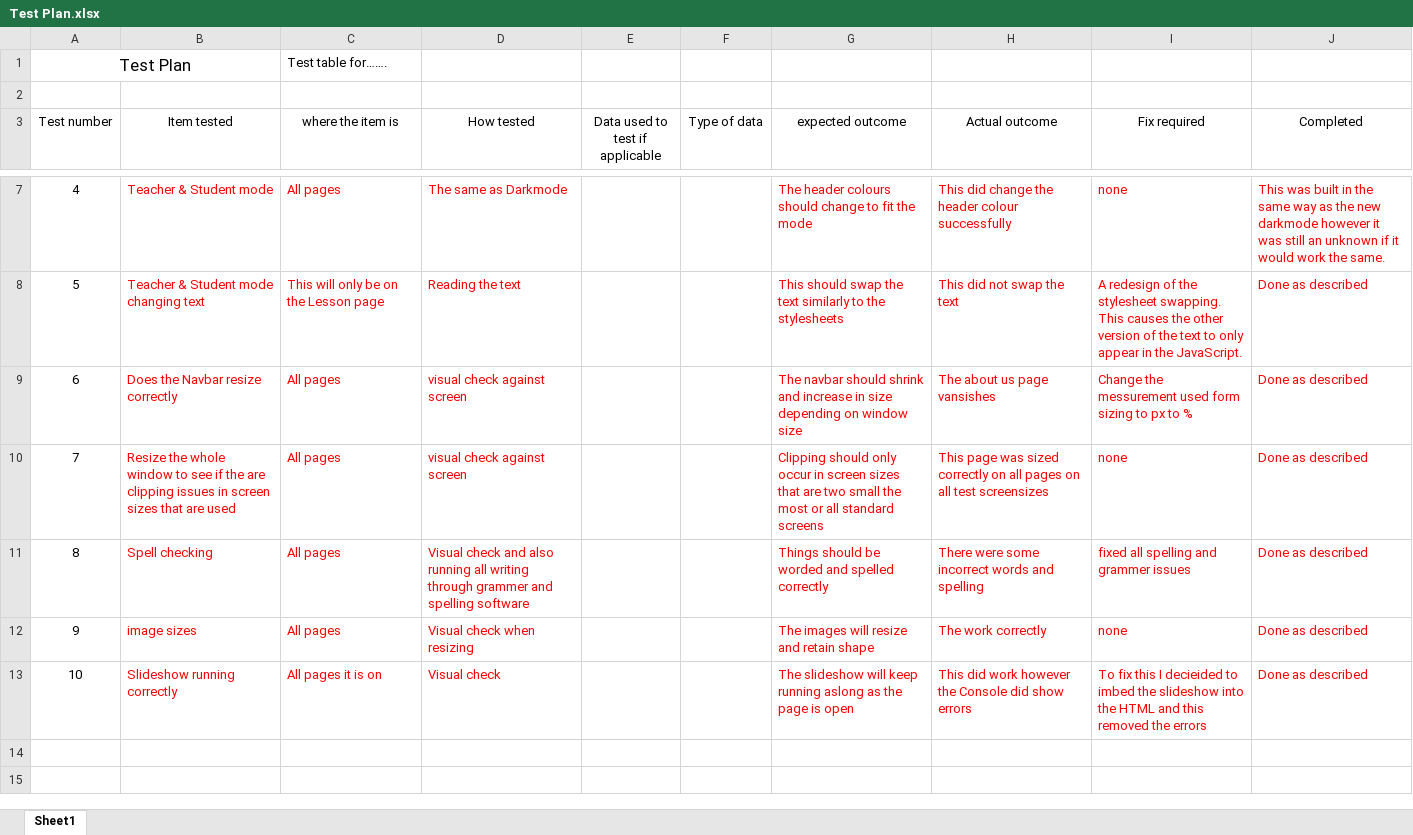
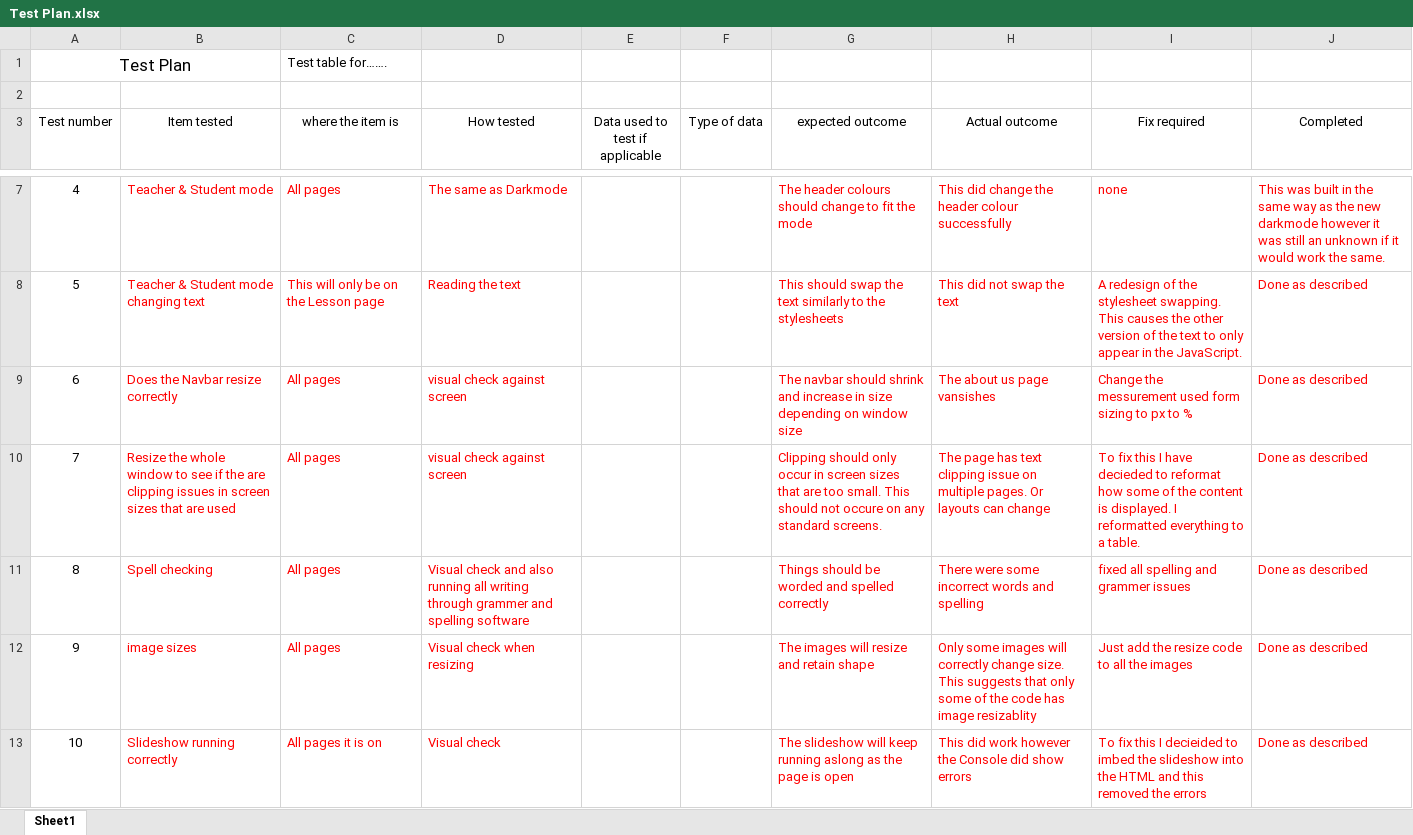
Before and after one commit to CoetzJu/13DGM, an Excel workbook: admin/writeups/Test Plan.xlsx, sheet Sheet1, drawn as a sheet; only a part is shown, gaps mark what is left out; values as stored, in another font and other column widths than the file's, no borders; the diff names each change by its address in the sheet, - before the commit and + after, or states it on an @@ line.

```diff
--- a/admin/writeups/Test Plan.xlsx (sheet Sheet1)
+++ b/admin/writeups/Test Plan.xlsx (sheet Sheet1)
-G10 (expected outcome): …that are two small the most or all standard screens
+G10 (expected outcome): …that are too small. This should not occure on any standard screens.
-H10 (Actual outcome): This page was sized correctly on all pages on all test screensizes
+H10 (Actual outcome): The page has text clipping issue on multiple pages. Or layouts can change
-I10 (Fix required): none
+I10 (Fix required): To fix this I have decieded to reformat how some of the content is displayed. I reformatted everything to a table.
-H12 (Actual outcome): The work correctly
+H12 (Actual outcome): Only some images will correctly change size. This suggests that only some of the code has image resizablity
-I12 (Fix required): none
+I12 (Fix required): Just add the resize code to all the images
```
Also changed, not shown: 4 other files.
